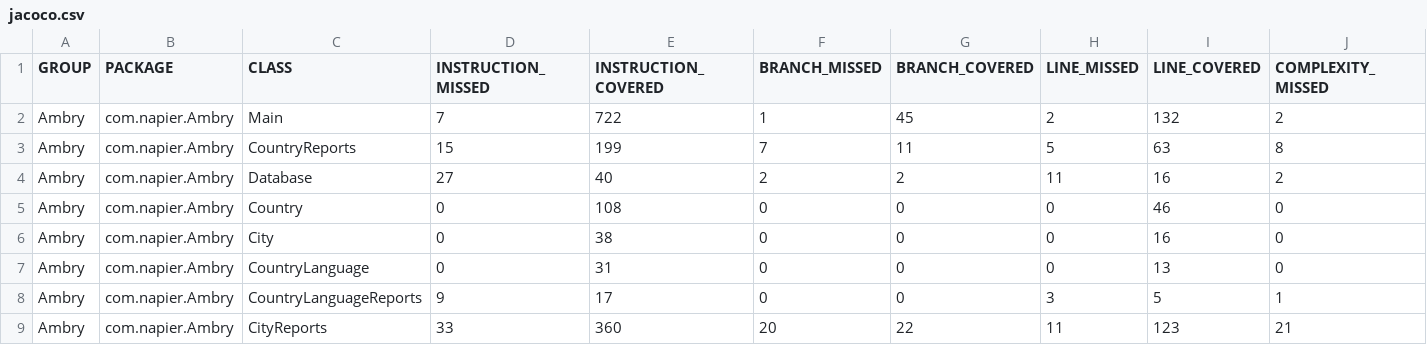
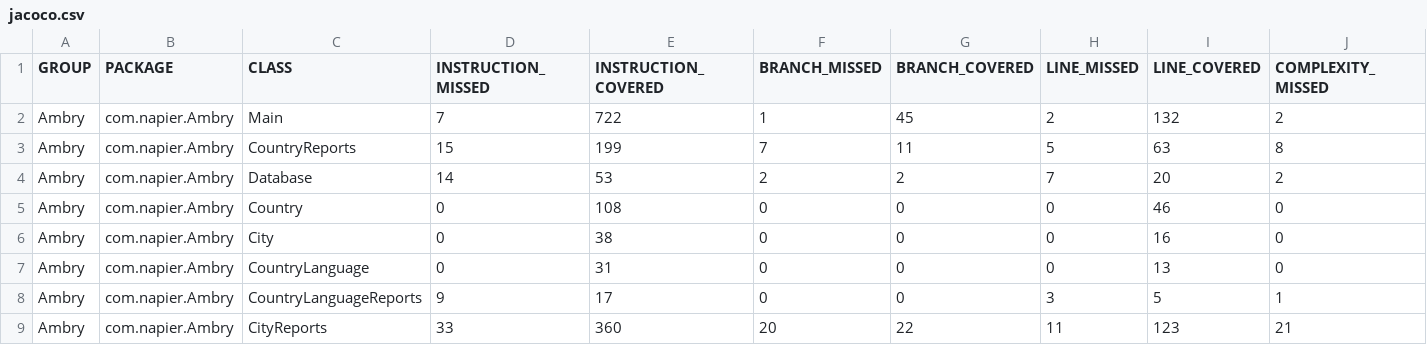
Before and after one commit to harryShepherd/Ambry, a CSV file: target/site/jacoco/jacoco.csv, drawn as a sheet; only a part is shown; the diff names each change by its address in the sheet, - before the commit and + after, or states it on an @@ line.

```diff
--- a/target/site/jacoco/jacoco.csv
+++ b/target/site/jacoco/jacoco.csv
-D4 (INSTRUCTION_MISSED): 27
+D4 (INSTRUCTION_MISSED): 14
-E4 (INSTRUCTION_COVERED): 40
+E4 (INSTRUCTION_COVERED): 53
-H4 (LINE_MISSED): 11
+H4 (LINE_MISSED): 7
-I4 (LINE_COVERED): 16
+I4 (LINE_COVERED): 20
```
Also changed, not shown: 17 other files.
